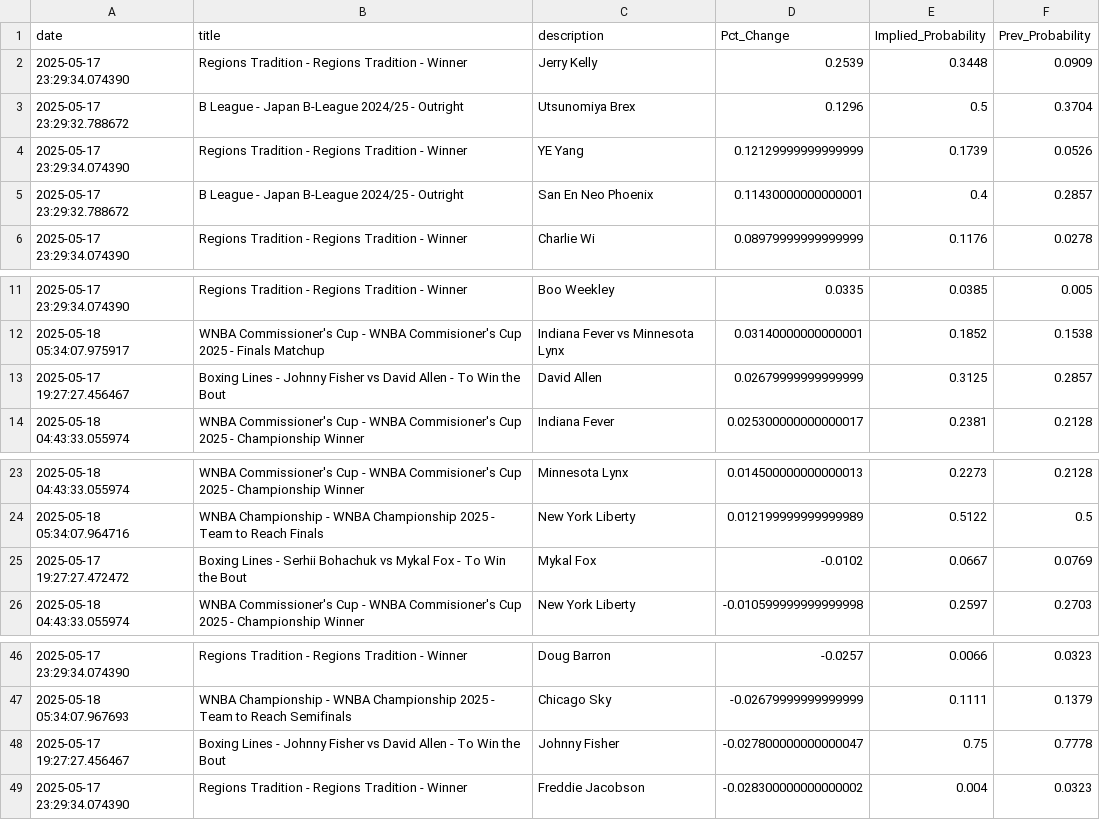
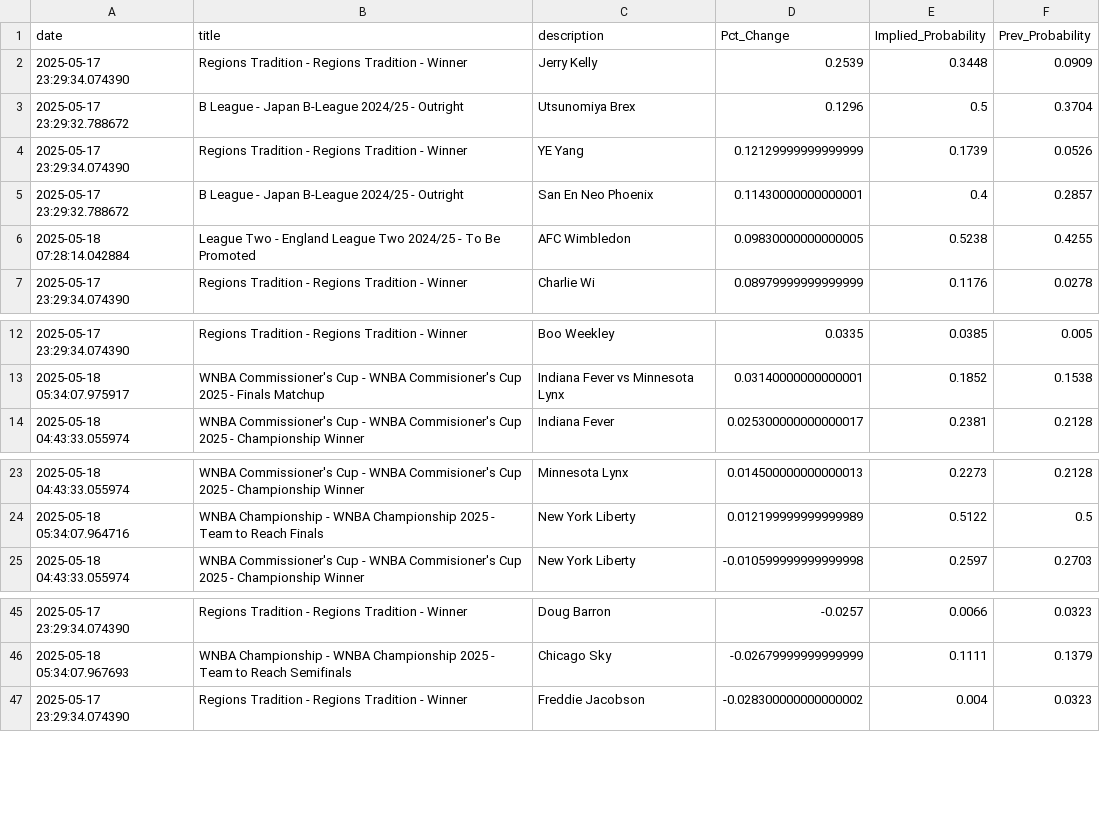
Before and after one commit to aaroncolesmith/data_bovada, a CSV file: data/bovada_scatter.csv, drawn as a sheet; only a part is shown, gaps mark what is left out; removed rows and columns are numbered as before the commit, all else as after; the diff names each change by its address in the sheet, - before the commit and + after, or states it on an @@ line.

Commit message:
Update data

```diff
--- a/data/bovada_scatter.csv
+++ b/data/bovada_scatter.csv
+row 6: 2025-05-18 07:28:14.042884 | League Two - England League Two 2024/25 - To Be Promoted | AFC Wimbledon | 0.09830000000000005 | 0.5238 | 0.4255
-row 13: 2025-05-17 19:27:27.456467 | Boxing Lines - Johnny Fisher vs David Allen - To Win the Bout | David Allen | 0.02679999999999999 | 0.3125 | 0.2857
-row 25: 2025-05-17 19:27:27.472472 | Boxing Lines - Serhii Bohachuk vs Mykal Fox - To Win the Bout | Mykal Fox | -0.0102 | 0.0667 | 0.0769
-row 48: 2025-05-17 19:27:27.456467 | Boxing Lines - Johnny Fisher vs David Allen - To Win the Bout | Johnny Fisher | -0.027800000000000047 | 0.75 | 0.7778
```
Also changed, not shown: 1 other file.
